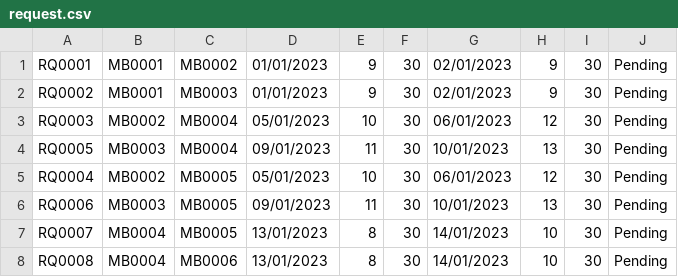
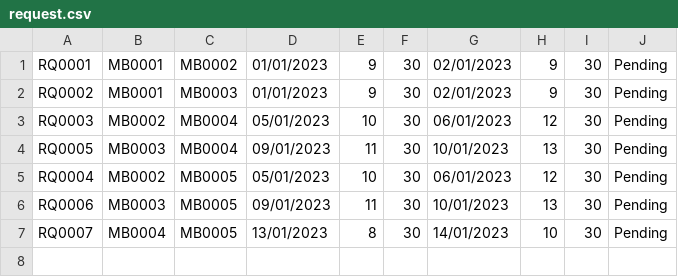
Before and after one commit to tom474/time_bank_system, a CSV file: data/request.csv, drawn as a sheet; the diff names each change by its address in the sheet, - before the commit and + after, or states it on an @@ line.

```diff
--- a/data/request.csv
+++ b/data/request.csv
-row 8: RQ0008 | MB0004 | MB0006 | 13/01/2023 | 8 | 30 | 14/01/2023 | 10 | 30 | Pending
```
Also changed, not shown: data/availability.csv, data/member.csv, 4 other files.
